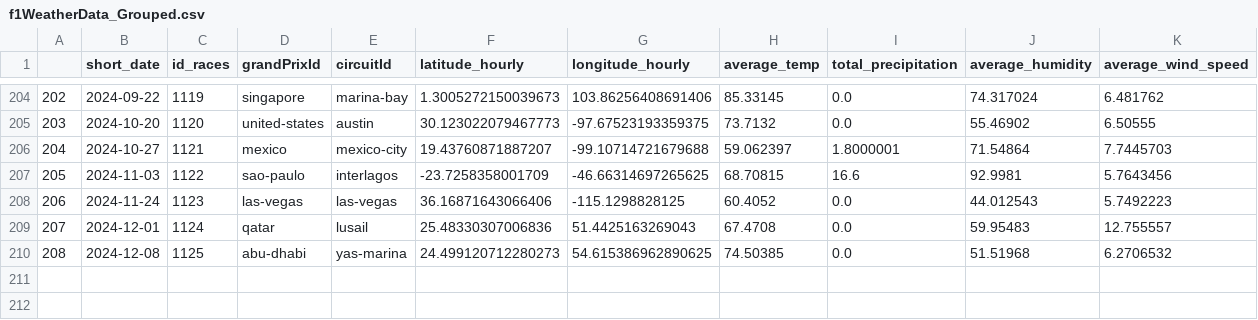
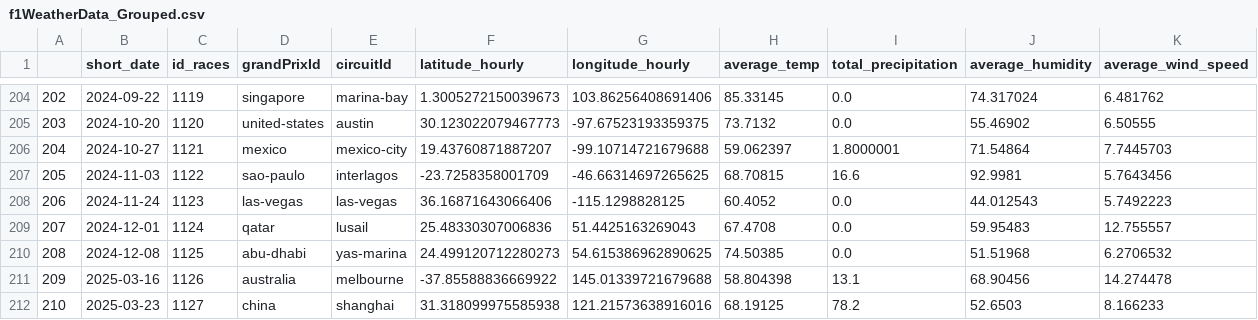
Before and after one commit to gmalbert/f1Analysis, a CSV file: data_files/f1WeatherData_Grouped.csv, drawn as a sheet; only a part is shown, gaps mark what is left out; the diff names each change by its address in the sheet, - before the commit and + after, or states it on an @@ line.

```diff
--- a/data_files/f1WeatherData_Grouped.csv
+++ b/data_files/f1WeatherData_Grouped.csv
+row 211: 209 | 2025-03-16 | 1126 | australia | melbourne | -37.85588836669922 | 145.01339721679688 | 58.804398 | 13.1 | 68.90456 | 14.274478
+row 212: 210 | 2025-03-23 | 1127 | china | shanghai | 31.318099975585938 | 121.21573638916016 | 68.19125 | 78.2 | 52.6503 | 8.166233
```
Also changed, not shown: 1 other file.
